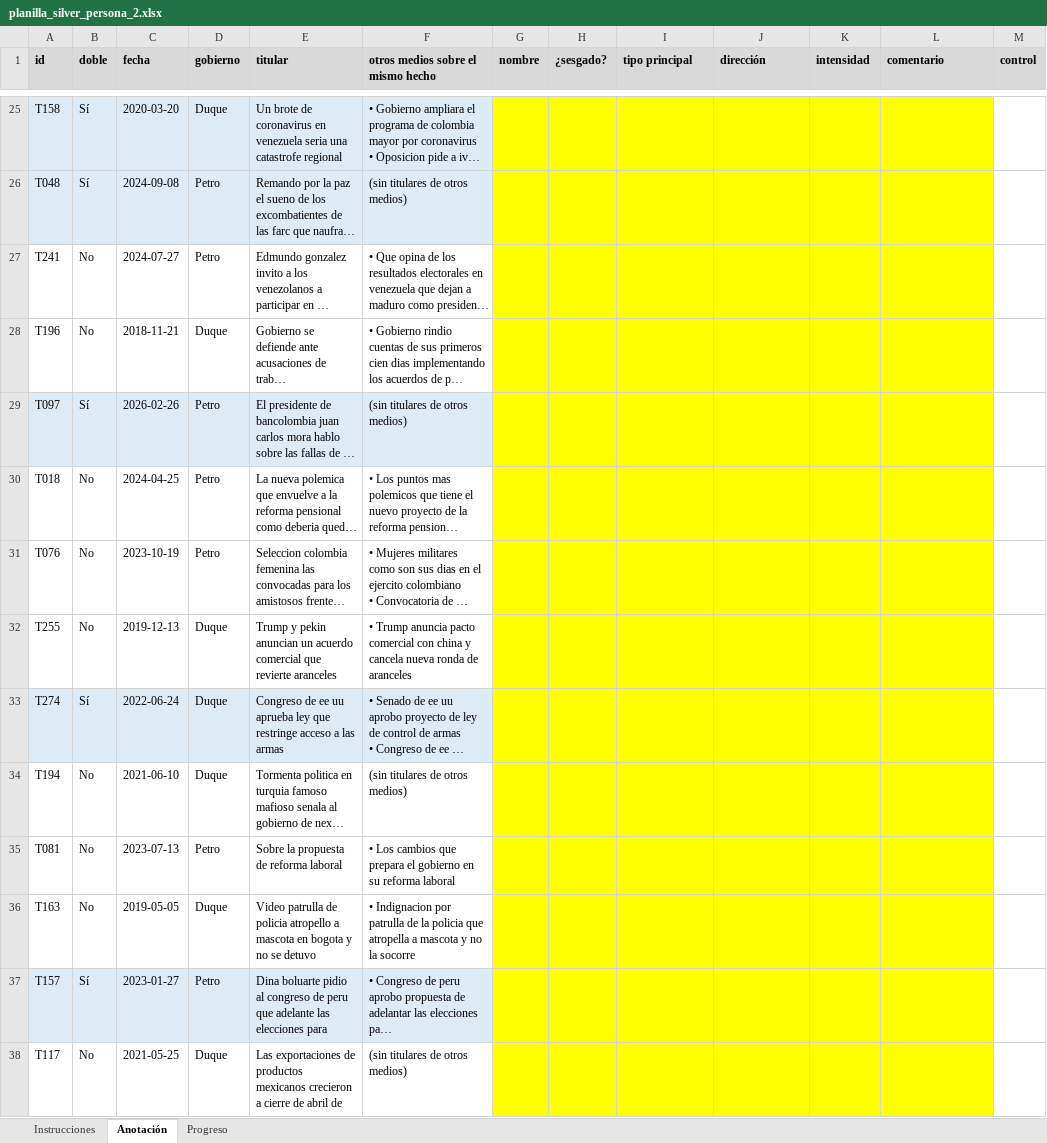
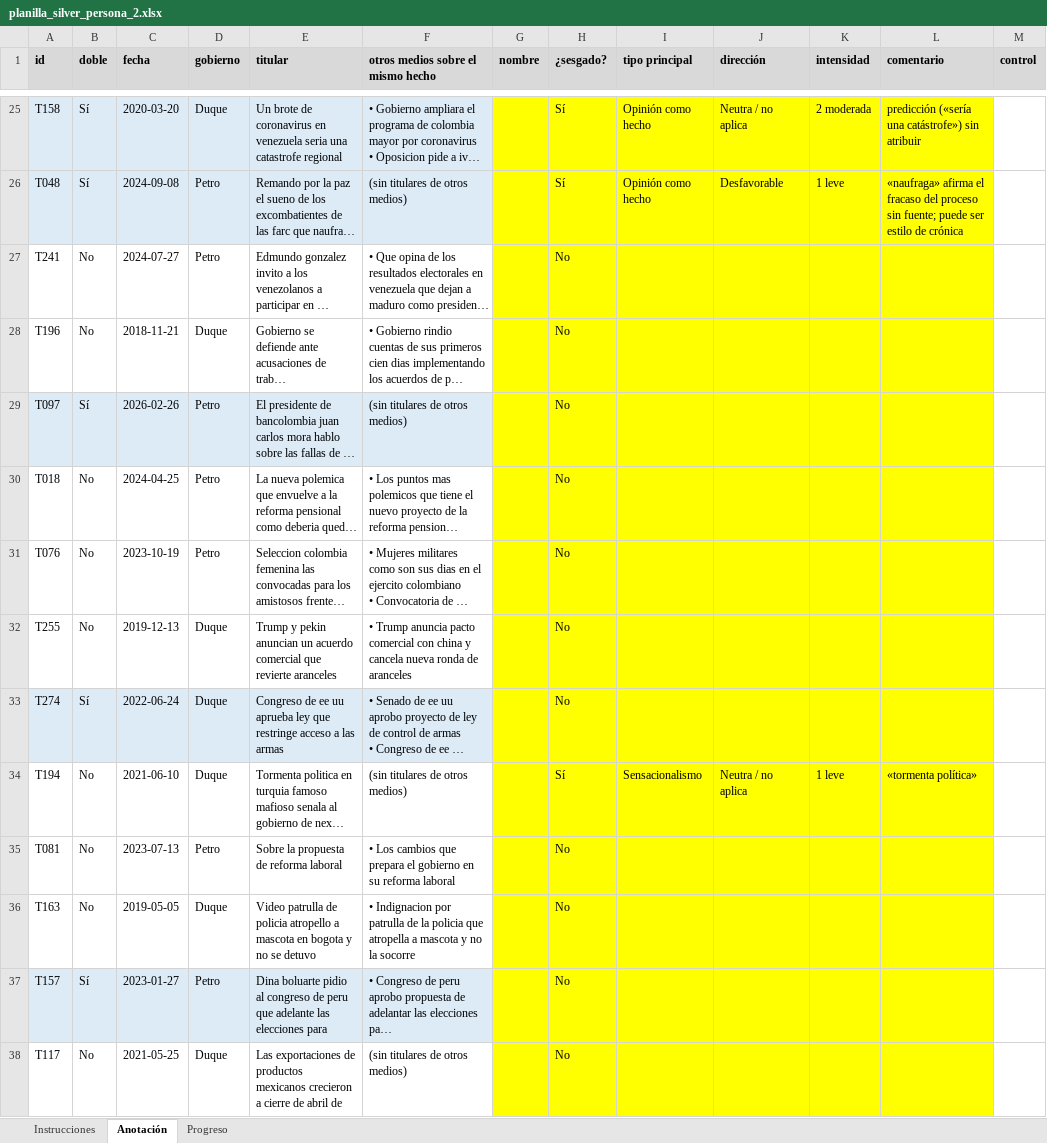
Before and after one commit to AbelAlbuez/natural-language-processing-workshops, an Excel workbook: workshops/media-bias-detection/entrega3/resultados_publico/silver/planilla_silver_persona_2.xlsx, sheet Anotación, drawn as a sheet; only a part is shown, gaps mark what is left out; long unchanged cells end in …; values as stored, in another font and other column widths than the file's, no borders; the diff covers the shown part only; the diff names each change by its address in the sheet, - before the commit and + after, or states it on an @@ line.

```diff
--- a/workshops/media-bias-detection/entrega3/resultados_publico/silver/planilla_silver_persona_2.xlsx (sheet Anotación)
+++ b/workshops/media-bias-detection/entrega3/resultados_publico/silver/planilla_silver_persona_2.xlsx (sheet Anotación)
-H25:H26 (¿sesgado?): (empty)
+H25:H26 (¿sesgado?): Sí
-I25:I26 (tipo principal): (empty)
+I25:I26 (tipo principal): Opinión como hecho
-J25 (dirección): (empty)
+J25 (dirección): Neutra / no aplica
-K25 (intensidad): (empty)
+K25 (intensidad): 2 moderada
-L25 (comentario): (empty)
+L25 (comentario): predicción («sería una catástrofe») sin atribuir
-J26 (dirección): (empty)
+J26 (dirección): Desfavorable
-K26 (intensidad): (empty)
+K26 (intensidad): 1 leve
-L26 (comentario): (empty)
+L26 (comentario): «naufraga» afirma el fracaso del proceso sin fuente; puede ser estilo de crónica
-H27:H33 (¿sesgado?): (empty)
+H27:H33 (¿sesgado?): No
-H34 (¿sesgado?): (empty)
+H34 (¿sesgado?): Sí
-I34 (tipo principal): (empty)
+I34 (tipo principal): Sensacionalismo
-J34 (dirección): (empty)
+J34 (dirección): Neutra / no aplica
-K34 (intensidad): (empty)
+K34 (intensidad): 1 leve
-L34 (comentario): (empty)
+L34 (comentario): «tormenta política»
-H35:H38 (¿sesgado?): (empty)
+H35:H38 (¿sesgado?): No
```
Also changed, not shown: 275 edited cells elsewhere in this sheet, sheet Progreso, 25 other files.
